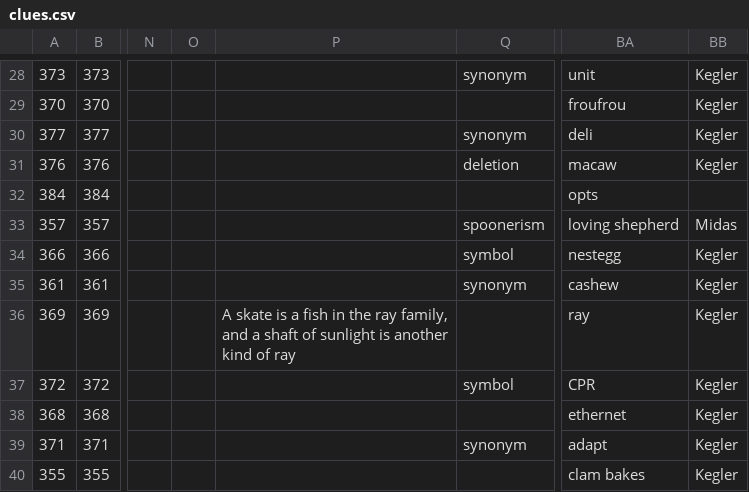
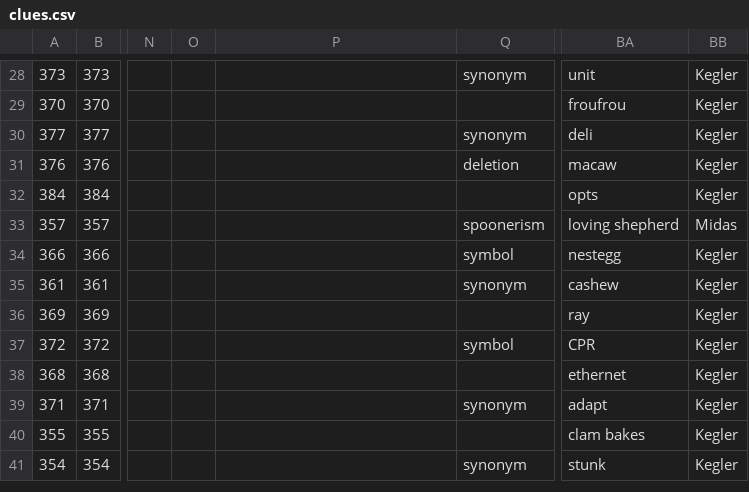
Before and after one commit to oh-kay-blanket/cryptic, a CSV file: src/assets/data/clues.csv, drawn as a sheet; only a part is shown, gaps mark what is left out; the shorter side is filled out with more unchanged rows; the diff covers the shown part only; the diff names each change by its address in the sheet, - before the commit and + after, or states it on an @@ line.

```diff
--- a/src/assets/data/clues.csv
+++ b/src/assets/data/clues.csv
-BB32: (empty)
+BB32: Kegler
-P36: A skate is a fish in the ray family, and a shaft of sunlight is another kind of ray
+P36: (empty)
```
Also changed, not shown: 20 edited cells elsewhere in this file, 1 other file.
